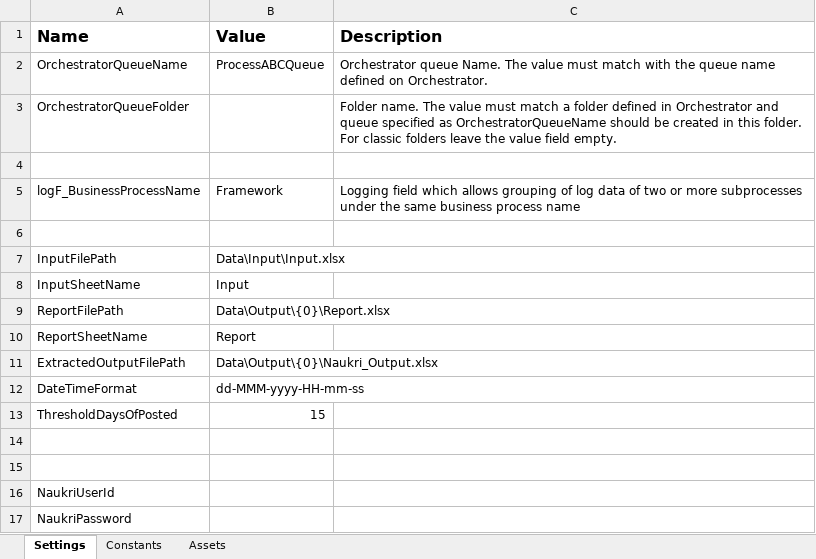
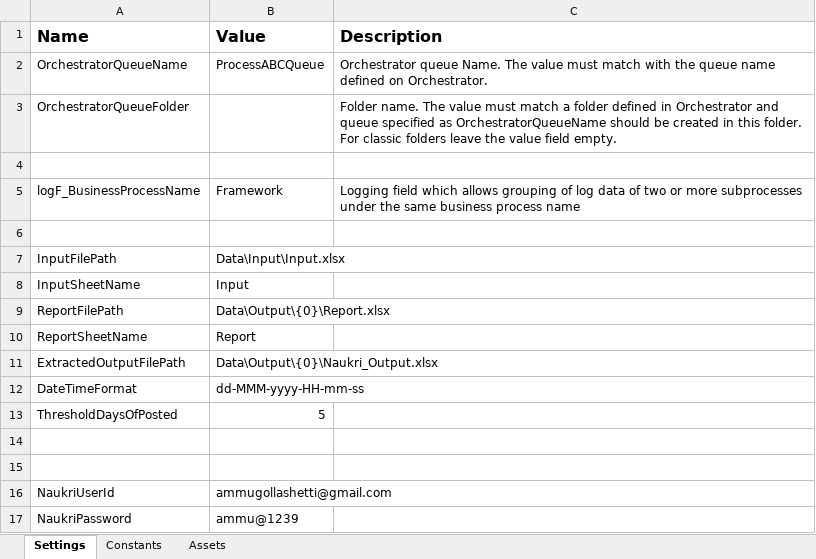
Before and after one commit to chethanrpa/NaukriProcess, an Excel workbook: Data/Config.xlsx, sheet Settings, drawn as a sheet; values as stored, in another font and other column widths than the file's, no borders; the diff names each change by its address in the sheet, - before the commit and + after, or states it on an @@ line.

```diff
--- a/Data/Config.xlsx (sheet Settings)
+++ b/Data/Config.xlsx (sheet Settings)
-B13 (Value): 15
+B13 (Value): 5
-B16 (Value): (empty)
+B16 (Value): ammugollashetti@gmail.com
-B17 (Value): (empty)
+B17 (Value): ammu@1239
```
Also changed, not shown: Data/Input/Input.xlsx, 5 other files.
